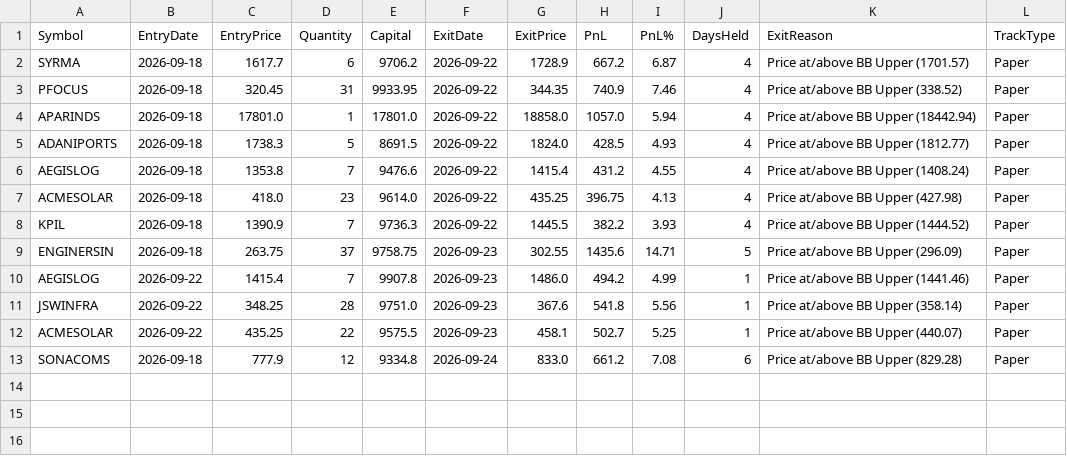
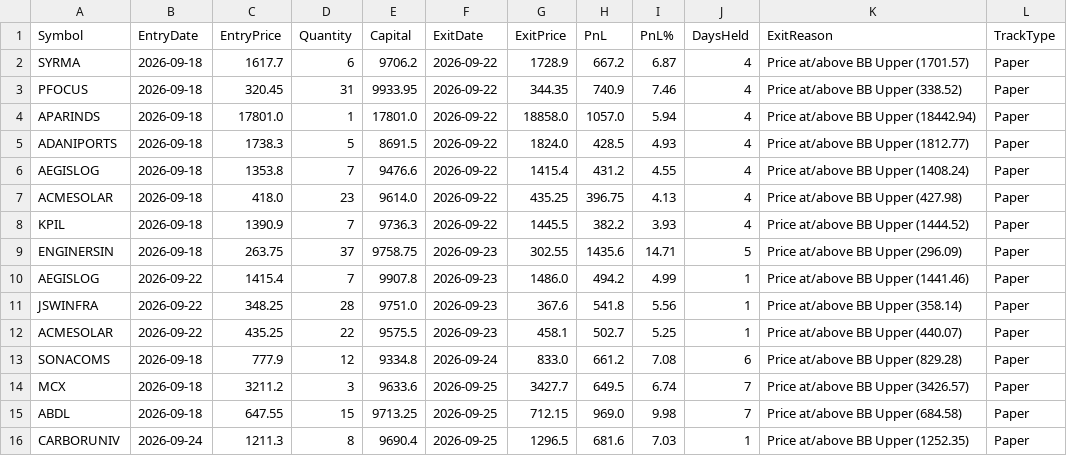
Before and after one commit to finnyrajmann/nse-200emabb, a CSV file: data/trade_log_hit_200emabb.csv, drawn as a sheet.

Commit message:
Auto-update — 2026-09-25

```diff
--- a/data/trade_log_hit_200emabb.csv
+++ b/data/trade_log_hit_200emabb.csv
@@ -13 +13,4 @@ ACMESOLAR,2026-09-22,435.25,22,9575.5,2026-09-23,458.1,502.7,5.25,1,Price at/abo
 SONACOMS,2026-09-18,777.9,12,9334.8,2026-09-24,833.0,661.2,7.08,6,Price at/above BB Upper (829.28),Paper
+MCX,2026-09-18,3211.2,3,9633.6,2026-09-25,3427.7,649.5,6.74,7,Price at/above BB Upper (3426.57),Paper
+ABDL,2026-09-18,647.55,15,9713.25,2026-09-25,712.15,969.0,9.98,7,Price at/above BB Upper (684.58),Paper
+CARBORUNIV,2026-09-24,1211.3,8,9690.4,2026-09-25,1296.5,681.6,7.03,1,Price at/above BB Upper (1252.35),Paper
```
